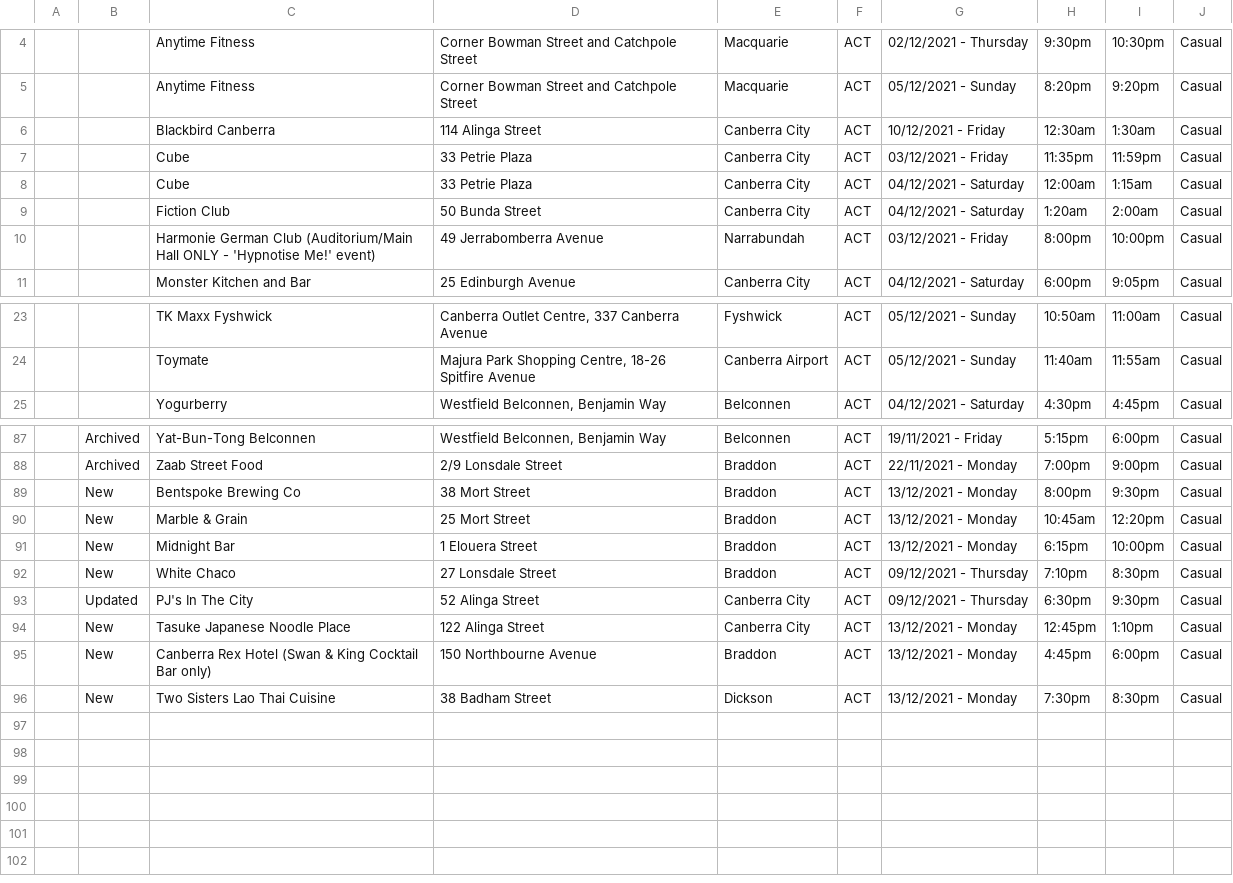
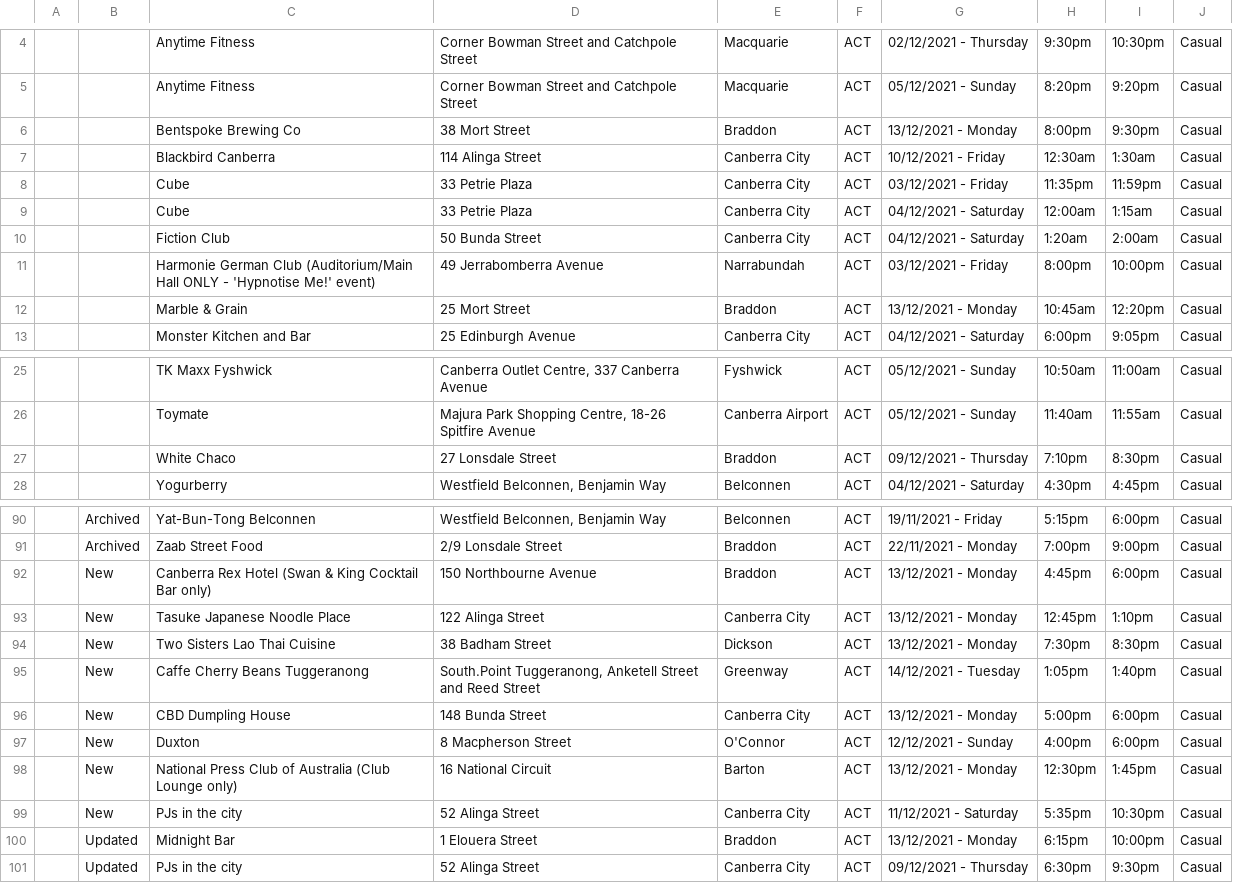
Before and after one commit to kwauchope/act-covid-rss, a CSV file: exposures.csv, drawn as a sheet; only a part is shown, gaps mark what is left out.

```diff
--- a/exposures.csv
+++ b/exposures.csv
@@ -5,2 +5,3 @@
 ,,"Anytime Fitness","Corner Bowman Street and Catchpole Street","Macquarie","ACT",05/12/2021 - Sunday,8:20pm,9:20pm,"Casual",
+,,"Bentspoke Brewing Co","38 Mort Street","Braddon","ACT",13/12/2021 - Monday,8:00pm,9:30pm,"Casual",
 ,,"Blackbird Canberra","114 Alinga Street","Canberra City","ACT",10/12/2021 - Friday,12:30am,1:30am,"Casual",
@@ -10,2 +11,3 @@
 ,,"Harmonie German Club (Auditorium/Main Hall ONLY - 'Hypnotise Me!' event)","49 Jerrabomberra Avenue","Narrabundah","ACT",03/12/2021 - Friday,8:00pm,10:00pm,"Casual",
+,,"Marble & Grain","25 Mort Street","Braddon","ACT",13/12/2021 - Monday,10:45am,12:20pm,"Casual",
 ,,"Monster Kitchen and Bar","25 Edinburgh Avenue","Canberra City","ACT",04/12/2021 - Saturday,6:00pm,9:05pm,"Casual",
@@ -24,2 +26,3 @@
 ,,"Toymate","Majura Park Shopping Centre, 18-26 Spitfire Avenue","Canberra Airport","ACT",05/12/2021 - Sunday,11:40am,11:55am,"Casual",
+,,"White Chaco","27 Lonsdale Street","Braddon","ACT",09/12/2021 - Thursday,7:10pm,8:30pm,"Casual",
 ,,"Yogurberry","Westfield Belconnen, Benjamin Way","Belconnen","ACT",04/12/2021 - Saturday,4:30pm,4:45pm,"Casual",
@@ -88,9 +91,11 @@
 ,"Archived","Zaab Street Food","2/9 Lonsdale Street","Braddon","ACT",22/11/2021 - Monday,7:00pm,9:00pm,"Casual",
-,"New","Bentspoke Brewing Co","38 Mort Street","Braddon","ACT",13/12/2021 - Monday,8:00pm,9:30pm,"Casual",
-,"New","Marble & Grain","25 Mort Street","Braddon","ACT",13/12/2021 - Monday,10:45am,12:20pm,"Casual",
-,"New","Midnight Bar","1 Elouera Street","Braddon","ACT",13/12/2021 - Monday,6:15pm,10:00pm,"Casual",
-,"New","White Chaco","27 Lonsdale Street","Braddon","ACT",09/12/2021 - Thursday,7:10pm,8:30pm,"Casual",
-,"Updated","PJ's In The City","52 Alinga Street","Canberra City","ACT",09/12/2021 - Thursday,6:30pm,9:30pm,"Casual",
+,"New","Canberra Rex Hotel (Swan & King Cocktail Bar only)","150 Northbourne Avenue","Braddon","ACT",13/12/2021 - Monday,4:45pm,6:00pm,"Casual",
 ,"New","Tasuke Japanese Noodle Place","122 Alinga Street","Canberra City","ACT",13/12/2021 - Monday,12:45pm,1:10pm,"Casual",
-,"New","Canberra Rex Hotel (Swan & King Cocktail Bar only)","150 Northbourne Avenue","Braddon","ACT",13/12/2021 - Monday,4:45pm,6:00pm,"Casual",
 ,"New","Two Sisters Lao Thai Cuisine","38 Badham Street","Dickson","ACT",13/12/2021 - Monday,7:30pm,8:30pm,"Casual",
+,"New","Caffe Cherry Beans Tuggeranong","South.Point Tuggeranong, Anketell Street and Reed Street","Greenway","ACT",14/12/2021 - Tuesday,1:05pm,1:40pm,"Casual",
+,"New","CBD Dumpling House","148 Bunda Street","Canberra City","ACT",13/12/2021 - Monday,5:00pm,6:00pm,"Casual",
+,"New","Duxton","8 Macpherson Street","O'Connor","ACT",12/12/2021 - Sunday,4:00pm,6:00pm,"Casual",
+,"New","National Press Club of Australia (Club Lounge only)","16 National Circuit","Barton","ACT",13/12/2021 - Monday,12:30pm,1:45pm,"Casual",
+,"New","PJs in the city","52 Alinga Street","Canberra City","ACT",11/12/2021 - Saturday,5:35pm,10:30pm,"Casual",
+,"Updated","Midnight Bar","1 Elouera Street","Braddon","ACT",13/12/2021 - Monday,6:15pm,10:00pm,"Casual",
+,"Updated","PJs in the city","52 Alinga Street","Canberra City","ACT",09/12/2021 - Thursday,6:30pm,9:30pm,"Casual",
```
Also changed, not shown: 3 other files.
